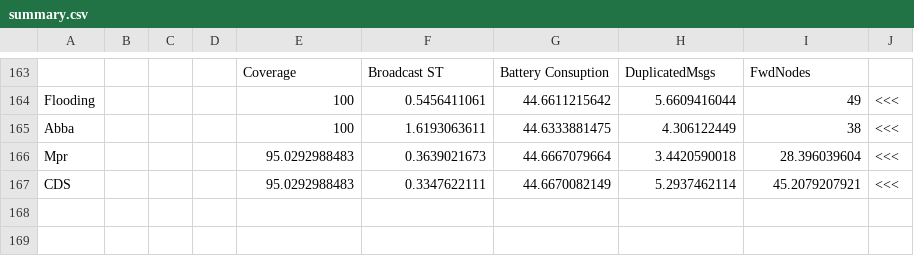
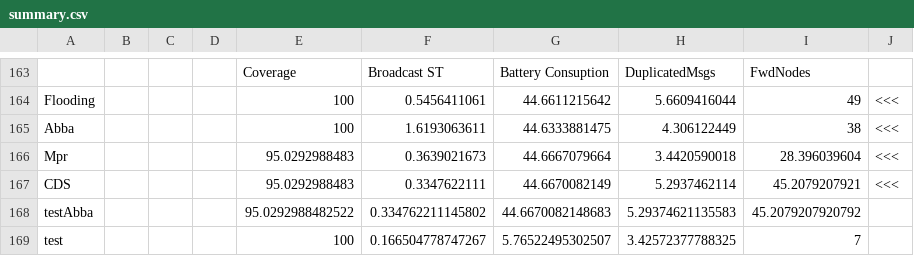
Before and after one commit to raziel-carvajal/emergent_overlays, a CSV file: results/summary.csv, drawn as a sheet; only a part is shown, gaps mark what is left out.

```diff
--- a/results/summary.csv
+++ b/results/summary.csv
@@ -167 +167,3 @@ Mpr,,,,95.0292988483,0.3639021673,44.6667079664,3.4420590018,28.396039604,<<<
 CDS,,,,95.0292988483,0.3347622111,44.6670082149,5.2937462114,45.2079207921,<<<
+testAbba,,,,95.0292988482522,0.334762211145802,44.6670082148683,5.29374621135583,45.2079207920792
+test,,,,100,0.166504778747267,5.76522495302507,3.42572377788325,7
```
Also changed, not shown: 13 other files.
